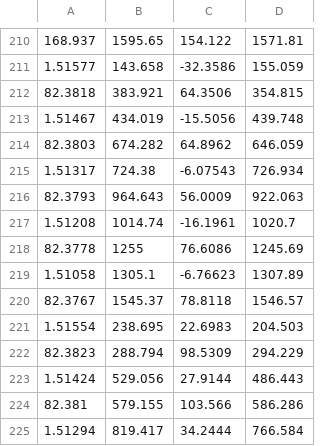
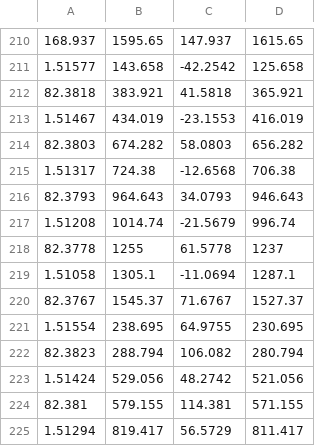
Before and after one commit to malyari/git_HGCal_CE-H_Plates_QA, a CSV file: data/dataToPlot/CE-H7B-TOP-OUT-03102023_1_outline_arrow.csv, drawn as a sheet; only a part is shown, gaps mark what is left out; the diff covers the shown part only.

```diff
--- a/data/dataToPlot/CE-H7B-TOP-OUT-03102023_1_outline_arrow.csv
+++ b/data/dataToPlot/CE-H7B-TOP-OUT-03102023_1_outline_arrow.csv
@@ -210,16 +210,16 @@
-168.937,1595.65,154.122,1571.81
-1.51577,143.658,-32.3586,155.059
-82.3818,383.921,64.3506,354.815
-1.51467,434.019,-15.5056,439.748
-82.3803,674.282,64.8962,646.059
-1.51317,724.38,-6.07543,726.934
-82.3793,964.643,56.0009,922.063
-1.51208,1014.74,-16.1961,1020.7
-82.3778,1255,76.6086,1245.69
-1.51058,1305.1,-6.76623,1307.89
-82.3767,1545.37,78.8118,1546.57
-1.51554,238.695,22.6983,204.503
-82.3823,288.794,98.5309,294.229
-1.51424,529.056,27.9144,486.443
-82.381,579.155,103.566,586.286
-1.51294,819.417,34.2444,766.584
+168.937,1595.65,147.937,1615.65
+1.51577,143.658,-42.2542,125.658
+82.3818,383.921,41.5818,365.921
+1.51467,434.019,-23.1553,416.019
+82.3803,674.282,58.0803,656.282
+1.51317,724.38,-12.6568,706.38
+82.3793,964.643,34.0793,946.643
+1.51208,1014.74,-21.5679,996.74
+82.3778,1255,61.5778,1237
+1.51058,1305.1,-11.0694,1287.1
+82.3767,1545.37,71.6767,1527.37
+1.51554,238.695,64.9755,230.695
+82.3823,288.794,106.082,280.794
+1.51424,529.056,48.2742,521.056
+82.381,579.155,114.381,571.155
+1.51294,819.417,56.5729,811.417
```
Also changed, not shown: 46 edited cells elsewhere in this file, data/dataCMM/allTop_7B_config1_sorted_edgeInfo.csv, 5 other files.
